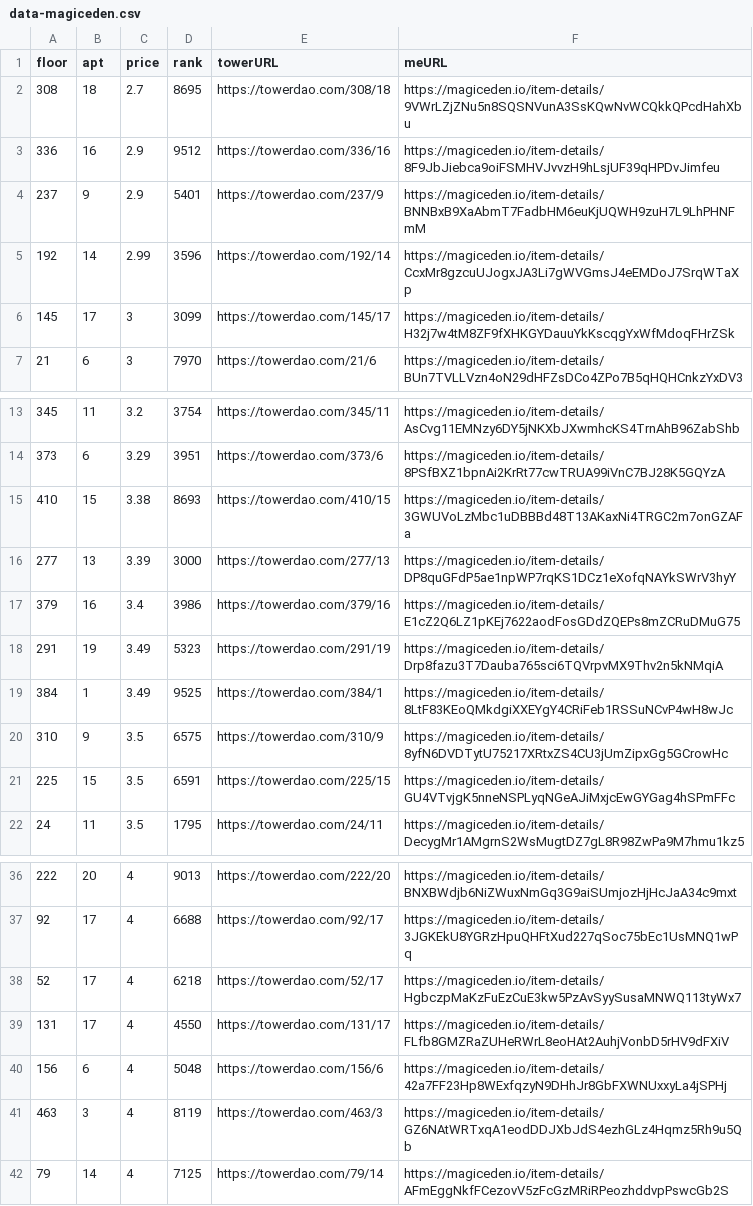
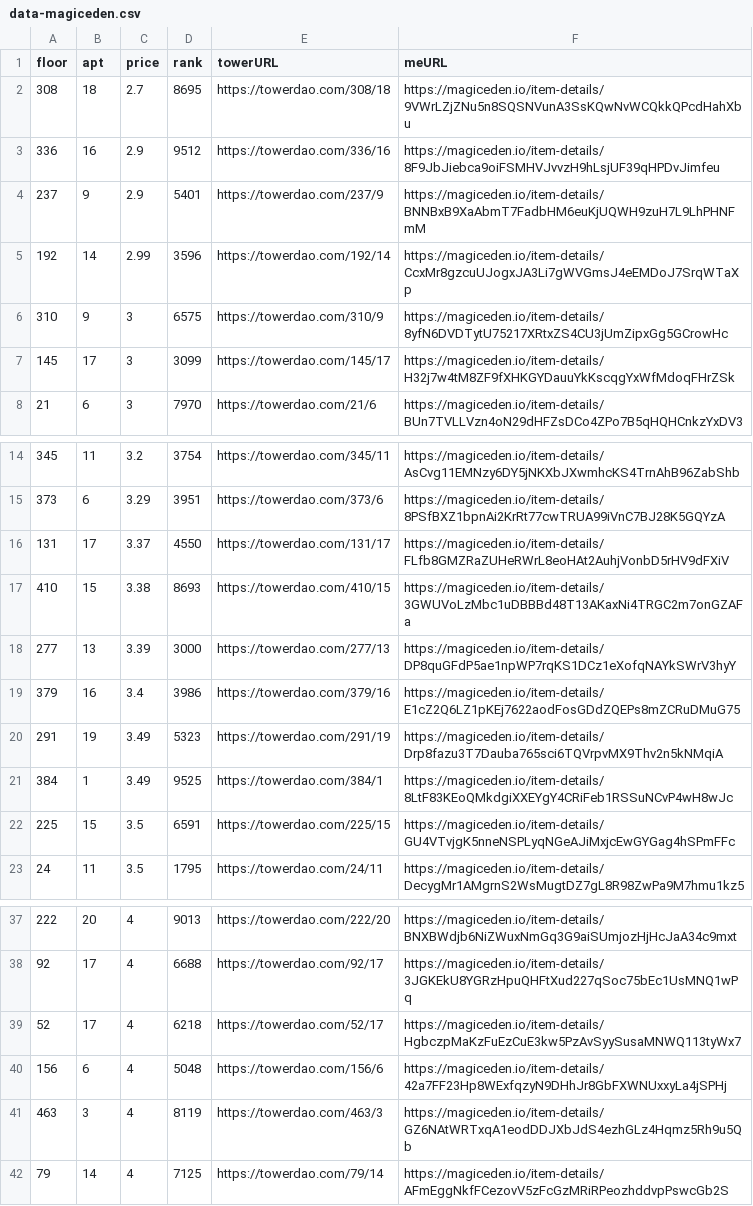
Before and after one commit to braposo/thetower-monitor, a CSV file: data-magiceden.csv, drawn as a sheet; only a part is shown, gaps mark what is left out.

Commit message:
Flat: latest data (2021-11-03T07:37:41.087Z) {   "date": "2021-11-03T07:37:41.087Z",   "files": [     {       "name": "data-magiceden.csv",       "deltaBytes": 1,       "source": "https://api-mainnet.magiceden.io/rpc/getListedNFTsByQuery?q=%7B%22%24match%22%3A%7B%22collectionSymbol%22%3A%22the_tower%22%7D%2C%22%24sort%22%3A%7B%22takerAmount%22%3A1%2C%22createdAt%22%3A-1%7D%7D"     },     {       "name": "data-solanart.csv",       "deltaBytes": 239,       "source": "https://qzlsklfacc.medianetwork.cloud/nft_for_sale?collection=thetower"     }   ] }

```diff
--- a/data-magiceden.csv
+++ b/data-magiceden.csv
@@ -5,2 +5,3 @@ floor,apt,price,rank,towerURL,meURL
 192,14,2.99,3596,https://towerdao.com/192/14,https://magiceden.io/item-details/CcxMr8gzcuUJogxJA3Li7gWVGmsJ4eEMDoJ7SrqWTaXp
+310,9,3,6575,https://towerdao.com/310/9,https://magiceden.io/item-details/8yfN6DVDTytU75217XRtxZS4CU3jUmZipxGg5GCrowHc
 145,17,3,3099,https://towerdao.com/145/17,https://magiceden.io/item-details/H32j7w4tM8ZF9fXHKGYDauuYkKscqgYxWfMdoqFHrZSk
@@ -14,2 +15,3 @@ floor,apt,price,rank,towerURL,meURL
 373,6,3.29,3951,https://towerdao.com/373/6,https://magiceden.io/item-details/8PSfBXZ1bpnAi2KrRt77cwTRUA99iVnC7BJ28K5GQYzA
+131,17,3.37,4550,https://towerdao.com/131/17,https://magiceden.io/item-details/FLfb8GMZRaZUHeRWrL8eoHAt2AuhjVonbD5rHV9dFXiV
 410,15,3.38,8693,https://towerdao.com/410/15,https://magiceden.io/item-details/3GWUVoLzMbc1uDBBBd48T13AKaxNi4TRGC2m7onGZAFa
@@ -19,3 +21,2 @@ floor,apt,price,rank,towerURL,meURL
 384,1,3.49,9525,https://towerdao.com/384/1,https://magiceden.io/item-details/8LtF83KEoQMkdgiXXEYgY4CRiFeb1RSSuNCvP4wH8wJc
-310,9,3.5,6575,https://towerdao.com/310/9,https://magiceden.io/item-details/8yfN6DVDTytU75217XRtxZS4CU3jUmZipxGg5GCrowHc
 225,15,3.5,6591,https://towerdao.com/225/15,https://magiceden.io/item-details/GU4VTvjgK5nneNSPLyqNGeAJiMxjcEwGYGag4hSPmFFc
@@ -38,3 +39,2 @@ floor,apt,price,rank,towerURL,meURL
 52,17,4,6218,https://towerdao.com/52/17,https://magiceden.io/item-details/HgbczpMaKzFuEzCuE3kw5PzAvSyySusaMNWQ113tyWx7
-131,17,4,4550,https://towerdao.com/131/17,https://magiceden.io/item-details/FLfb8GMZRaZUHeRWrL8eoHAt2AuhjVonbD5rHV9dFXiV
 156,6,4,5048,https://towerdao.com/156/6,https://magiceden.io/item-details/42a7FF23Hp8WExfqzyN9DHhJr8GbFXWNUxxyLa4jSPHj
```
Also changed, not shown: data-solanart.csv.
